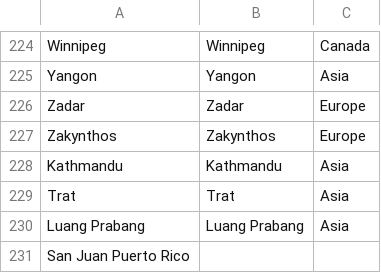
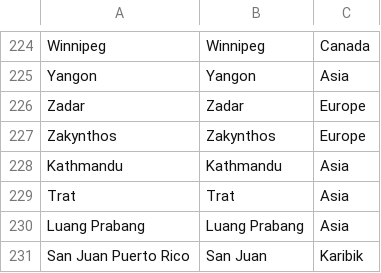
Before and after one commit to alexanu/Fun, a CSV file: Idealo/regio.csv, drawn as a sheet; only a part is shown, gaps mark what is left out.

```diff
--- a/Idealo/regio.csv
+++ b/Idealo/regio.csv
@@ -230,2 +230,2 @@ Trat;Trat;Asia
 Luang Prabang;Luang Prabang;Asia
-San Juan Puerto Rico
+San Juan Puerto Rico;San Juan;Karibik
```
Also changed, not shown: 2 other files.
